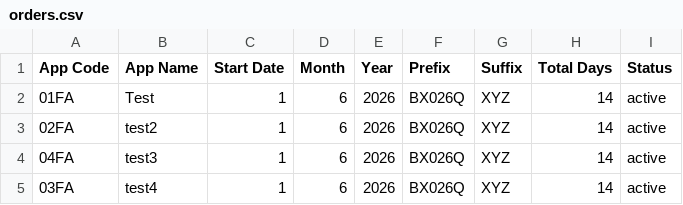
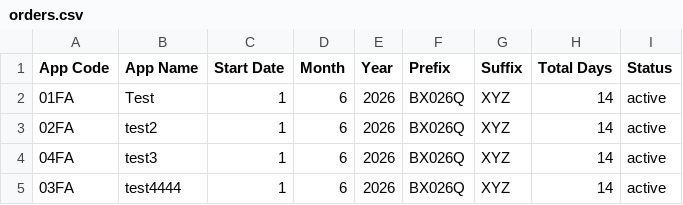
Before and after one commit to weapptesters-design/Client_Portal, a CSV file: orders.csv, drawn as a sheet.

```diff
--- a/orders.csv
+++ b/orders.csv
@@ -4,2 +4,2 @@ App Code ,App Name,Start Date,Month ,Year,Prefix,Suffix ,Total Days,Status
 04FA,test3,1,6,2026,BX026Q,XYZ,14,active
-03FA,test4,1,6,2026,BX026Q,XYZ,14,active
+03FA,test4444,1,6,2026,BX026Q,XYZ,14,active
```
Also changed, not shown: 3 other files.
